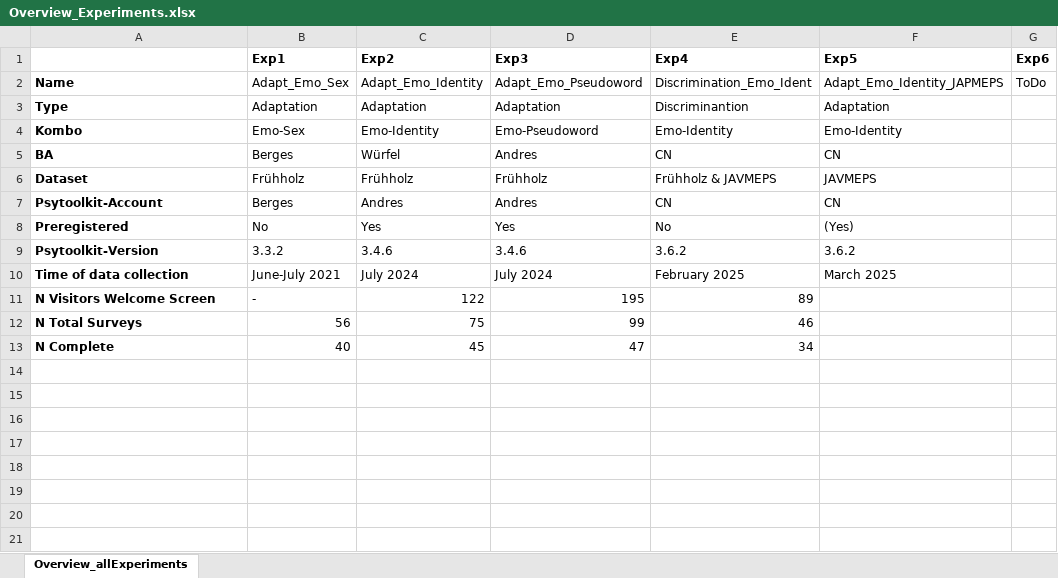
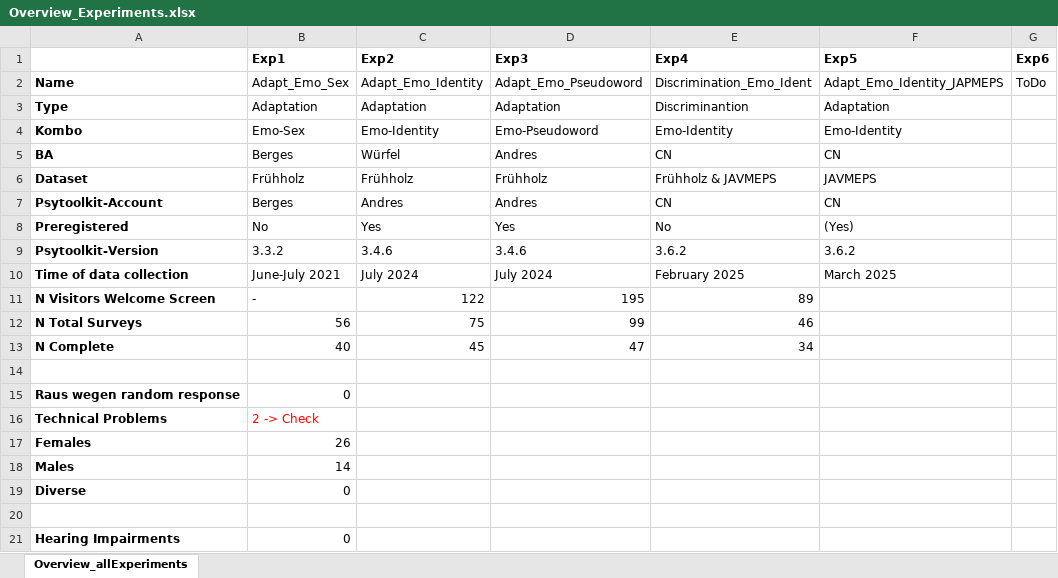
Before and after one commit to ChristineNussbaum/2025_Simultaneous_Adaptation, an Excel workbook: Experiments/Overview_Experiments.xlsx, sheet Overview_allExperiments, drawn as a sheet; values as stored, in another font and other column widths than the file's, no borders; the diff names each change by its address in the sheet, - before the commit and + after, or states it on an @@ line.

```diff
--- a/Experiments/Overview_Experiments.xlsx (sheet Overview_allExperiments)
+++ b/Experiments/Overview_Experiments.xlsx (sheet Overview_allExperiments)
+row 14: (empty)
+row 15: Raus wegen random response | 0
+row 16: Technical Problems | 2 -> Check
+row 17: Females | 26
+row 18: Males | 14
+row 19: Diverse | 0
+row 20: (empty)
+row 21: Hearing Impairments | 0
```
Also changed, not shown: 12 other files.
